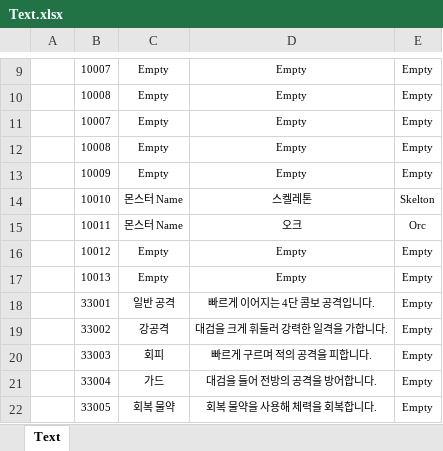
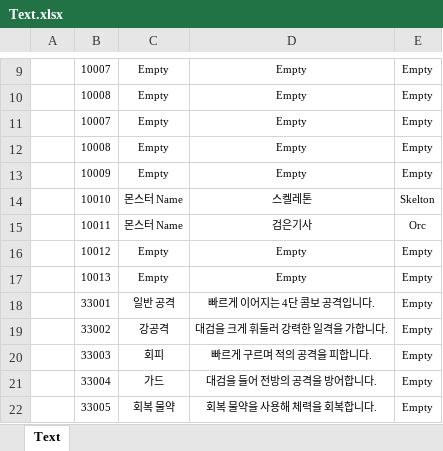
Before and after one commit to WantedBA/ProjectBA, an Excel workbook: BADesign/Excel/Text.xlsx, sheet Text, drawn as a sheet; only a part is shown, gaps mark what is left out; values as stored, in another font and other column widths than the file's, no borders; the diff names each change by its address in the sheet, - before the commit and + after, or states it on an @@ line.

```diff
--- a/BADesign/Excel/Text.xlsx (sheet Text)
+++ b/BADesign/Excel/Text.xlsx (sheet Text)
-D15: 오크
+D15: 검은기사
```
Also changed, not shown: 3 other files.
